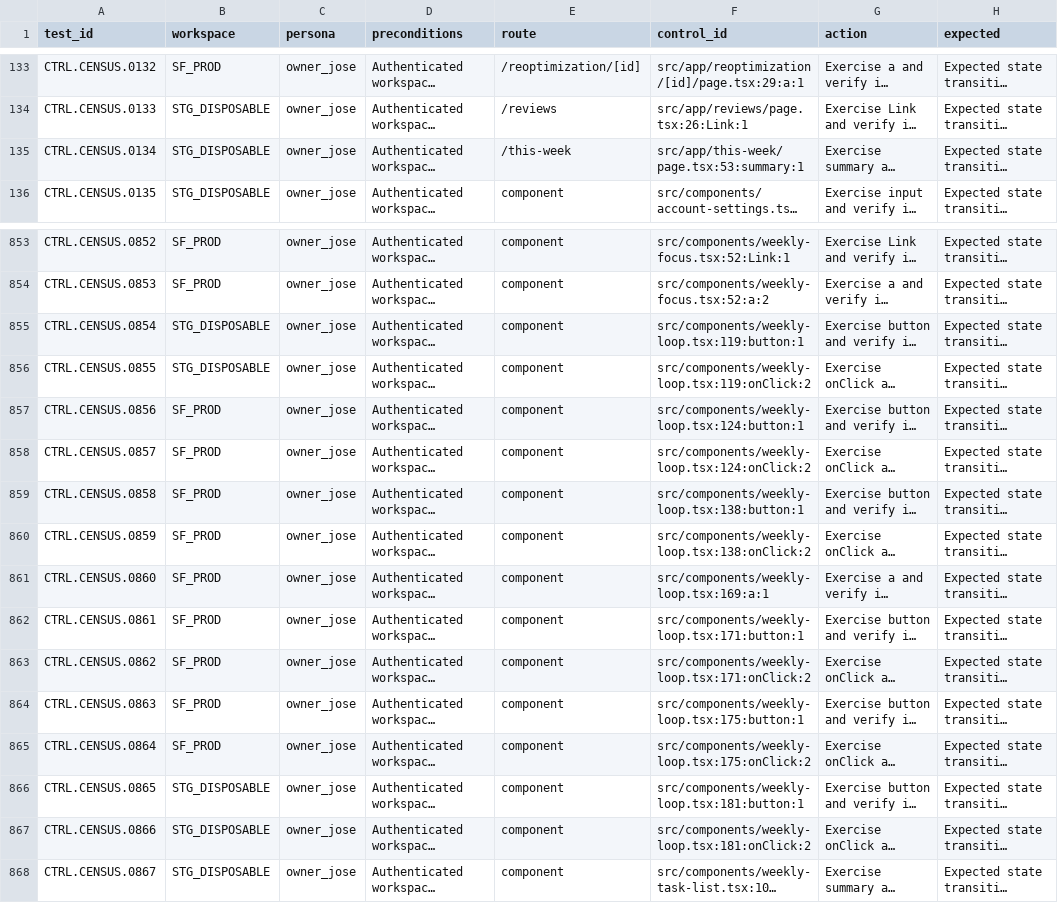
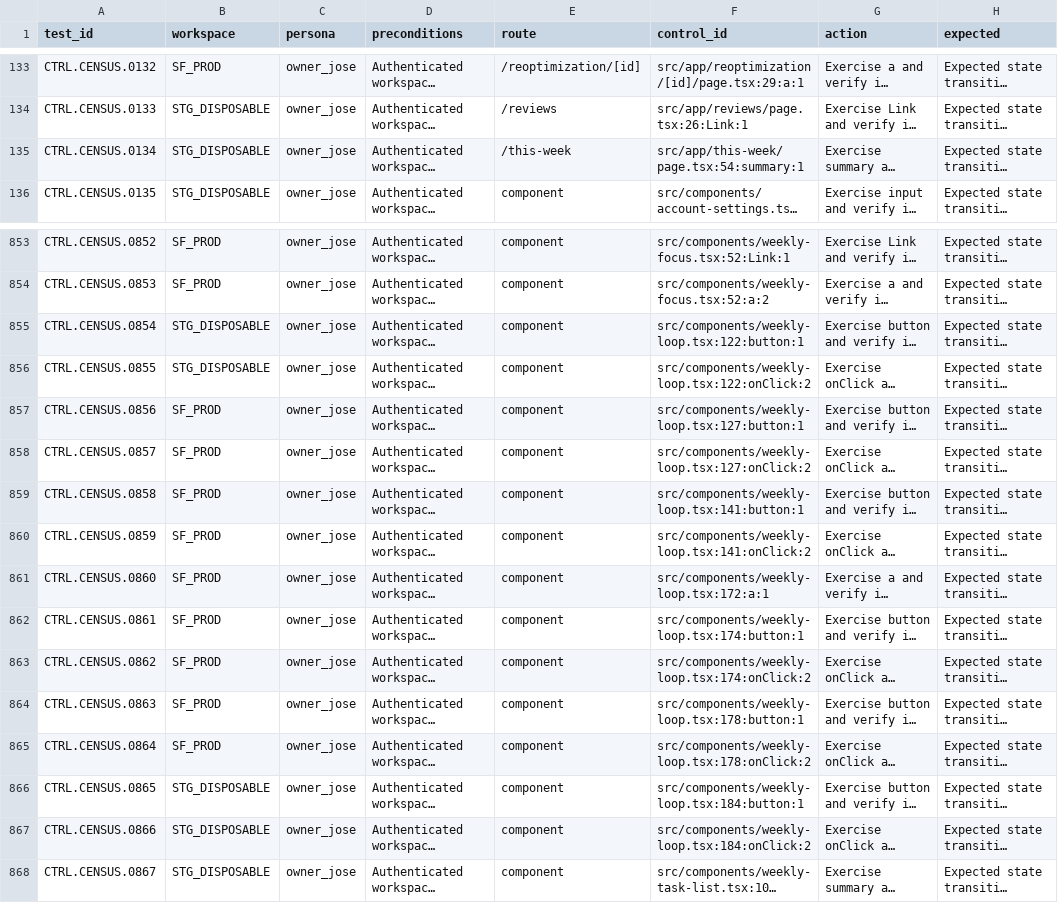
Before and after one commit to joseangelo510/destiny, a CSV file: destiny-product/qa/inventory/coverage-ledger.csv, drawn as a sheet; only a part is shown, gaps mark what is left out; long unchanged cells end in …; the diff names each change by its address in the sheet, - before the commit and + after, or states it on an @@ line.

Commit message:
green: keep weekly planning state consistent

```diff
--- a/destiny-product/qa/inventory/coverage-ledger.csv
+++ b/destiny-product/qa/inventory/coverage-ledger.csv
-F135 (control_id): src/app/this-week/page.tsx:53:summary:1
+F135 (control_id): src/app/this-week/page.tsx:54:summary:1
-F855 (control_id): src/components/weekly-loop.tsx:119:button:1
+F855 (control_id): src/components/weekly-loop.tsx:122:button:1
-F856 (control_id): src/components/weekly-loop.tsx:119:onClick:2
+F856 (control_id): src/components/weekly-loop.tsx:122:onClick:2
-F857 (control_id): src/components/weekly-loop.tsx:124:button:1
+F857 (control_id): src/components/weekly-loop.tsx:127:button:1
-F858 (control_id): src/components/weekly-loop.tsx:124:onClick:2
+F858 (control_id): src/components/weekly-loop.tsx:127:onClick:2
-F859 (control_id): src/components/weekly-loop.tsx:138:button:1
+F859 (control_id): src/components/weekly-loop.tsx:141:button:1
-F860 (control_id): src/components/weekly-loop.tsx:138:onClick:2
+F860 (control_id): src/components/weekly-loop.tsx:141:onClick:2
-F861 (control_id): src/components/weekly-loop.tsx:169:a:1
+F861 (control_id): src/components/weekly-loop.tsx:172:a:1
-F862 (control_id): src/components/weekly-loop.tsx:171:button:1
+F862 (control_id): src/components/weekly-loop.tsx:174:button:1
-F863 (control_id): src/components/weekly-loop.tsx:171:onClick:2
+F863 (control_id): src/components/weekly-loop.tsx:174:onClick:2
-F864 (control_id): src/components/weekly-loop.tsx:175:button:1
+F864 (control_id): src/components/weekly-loop.tsx:178:button:1
-F865 (control_id): src/components/weekly-loop.tsx:175:onClick:2
+F865 (control_id): src/components/weekly-loop.tsx:178:onClick:2
-F866 (control_id): src/components/weekly-loop.tsx:181:button:1
+F866 (control_id): src/components/weekly-loop.tsx:184:button:1
-F867 (control_id): src/components/weekly-loop.tsx:181:onClick:2
+F867 (control_id): src/components/weekly-loop.tsx:184:onClick:2
```
Also changed, not shown: 6 other files.
